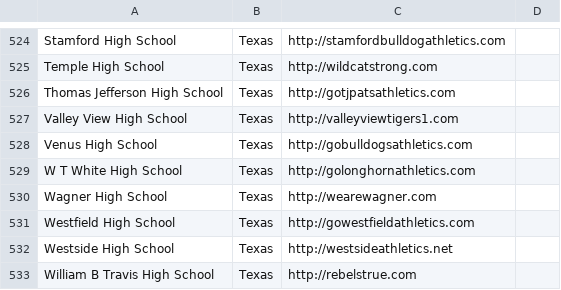
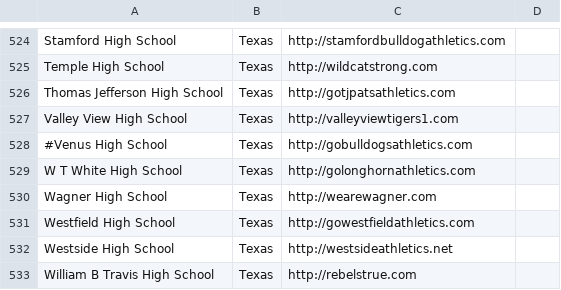
Before and after one commit to joefearnley/vnn-around-me, a CSV file: temp/schools.csv, drawn as a sheet; only a part is shown, gaps mark what is left out.

Commit message:
Finalizing geocoding...for now.

```diff
--- a/temp/schools.csv
+++ b/temp/schools.csv
@@ -527,3 +527,3 @@ Thomas Jefferson High School,Texas,http://gotjpatsathletics.com
 Valley View High School,Texas,http://valleyviewtigers1.com
-Venus High School,Texas,http://gobulldogsathletics.com
+#Venus High School,Texas,http://gobulldogsathletics.com
 W T White High School,Texas,http://golonghornathletics.com
```
